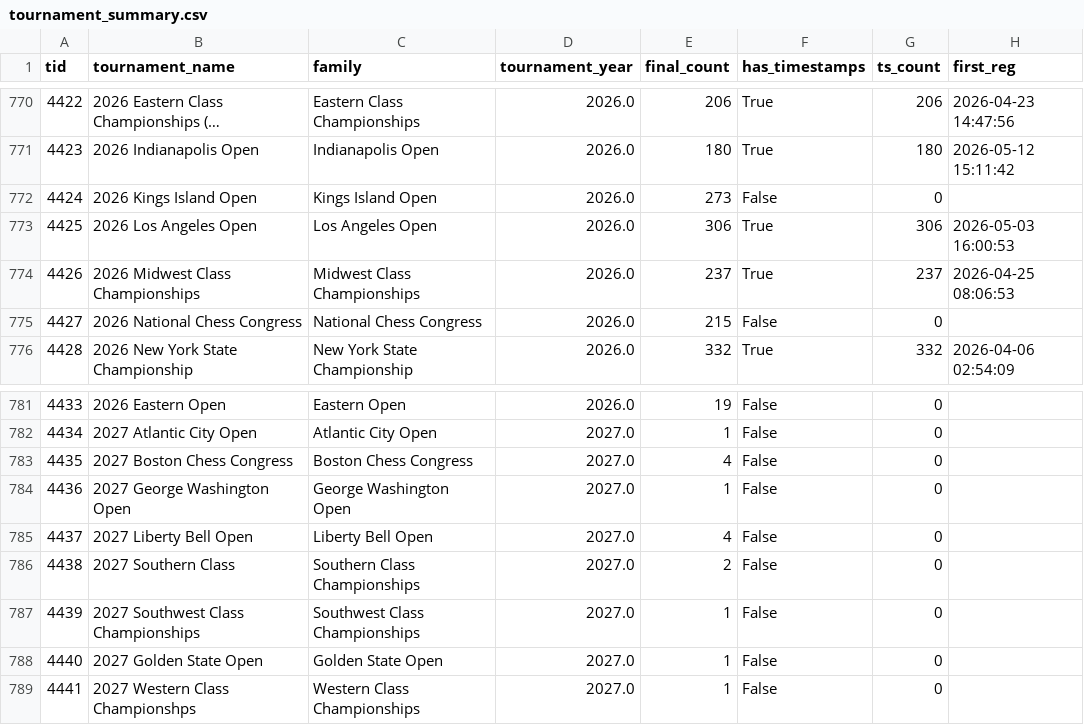
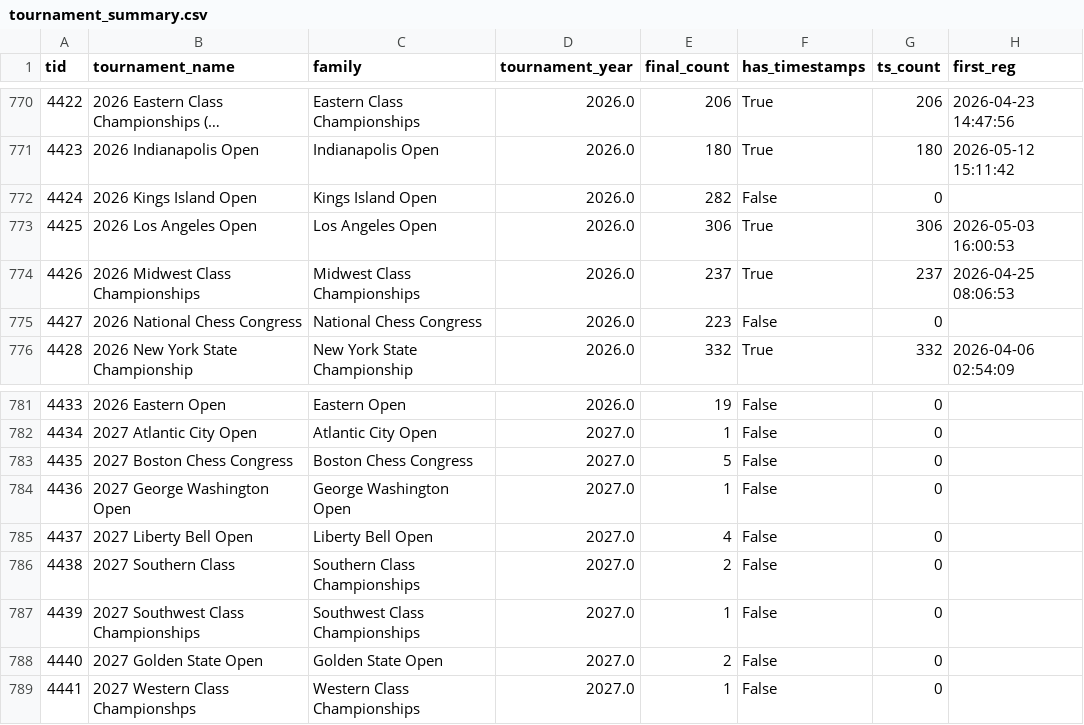
Before and after one commit to HaterAndrew/chess-prediction, a CSV file: output/tournament_summary.csv, drawn as a sheet; only a part is shown, gaps mark what is left out; long unchanged cells end in …; the diff names each change by its address in the sheet, - before the commit and + after, or states it on an @@ line.

```diff
--- a/output/tournament_summary.csv
+++ b/output/tournament_summary.csv
-E772 (final_count): 273
+E772 (final_count): 282
-E775 (final_count): 215
+E775 (final_count): 223
-E783 (final_count): 4
+E783 (final_count): 5
-E788 (final_count): 1
+E788 (final_count): 2
```
Also changed, not shown: output/daily_scrape.csv, output/update_log.csv, 13 other files.
